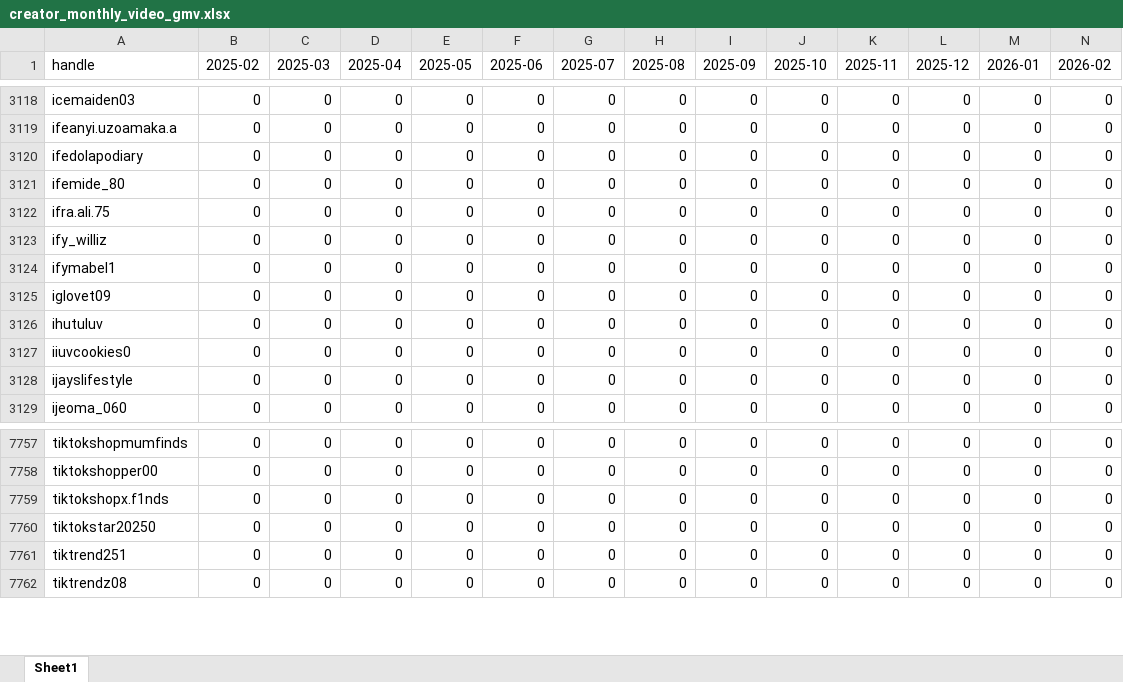
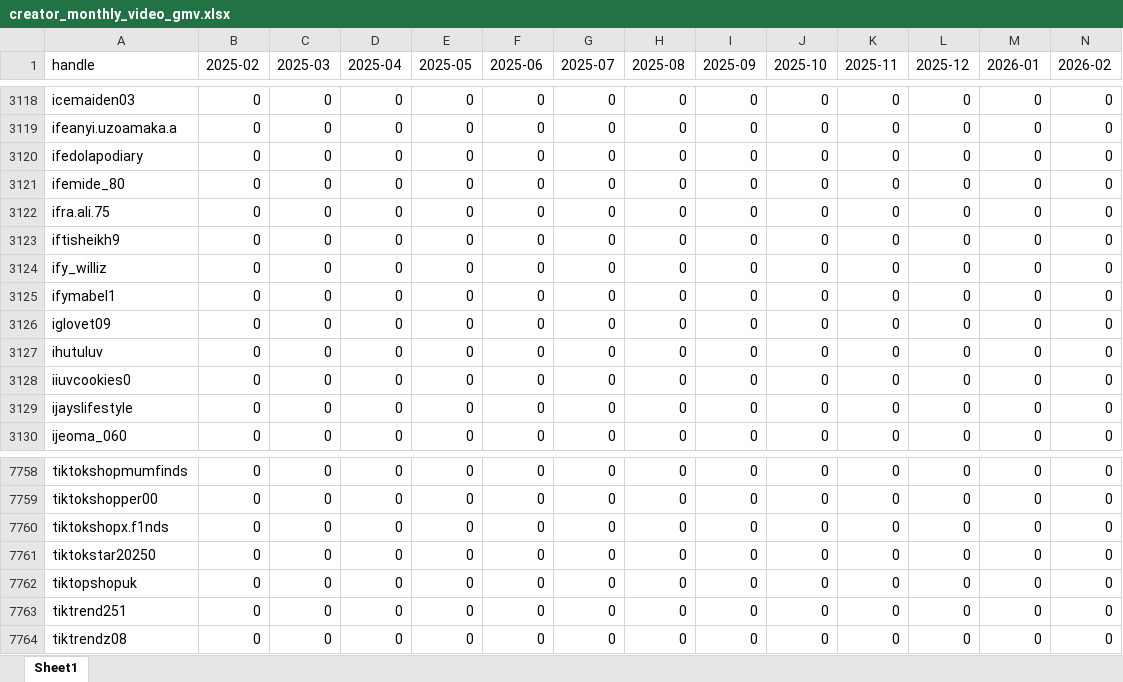
Before and after one commit to aviralgarg-commits/vahdam-sampling-dashboard, an Excel workbook: creator_monthly_video_gmv.xlsx, sheet Sheet1, drawn as a sheet; only a part is shown, gaps mark what is left out; values as stored, in another font and other column widths than the file's, no borders; rows hold the shown columns only; the diff names each change by its address in the sheet, - before the commit and + after, or states it on an @@ line.

```diff
--- a/creator_monthly_video_gmv.xlsx (sheet Sheet1)
+++ b/creator_monthly_video_gmv.xlsx (sheet Sheet1)
+row 3123: iftisheikh9 | 0 | 0 | 0 | 0 | 0 | 0 | 0 | 0 | 0 | 0 | 0 | 0 | 0
+row 7762: tiktopshopuk | 0 | 0 | 0 | 0 | 0 | 0 | 0 | 0 | 0 | 0 | 0 | 0 | 0
```
Also changed, not shown: chase_list.xlsx, daily_slab_mix.xlsx, 7 other files.
